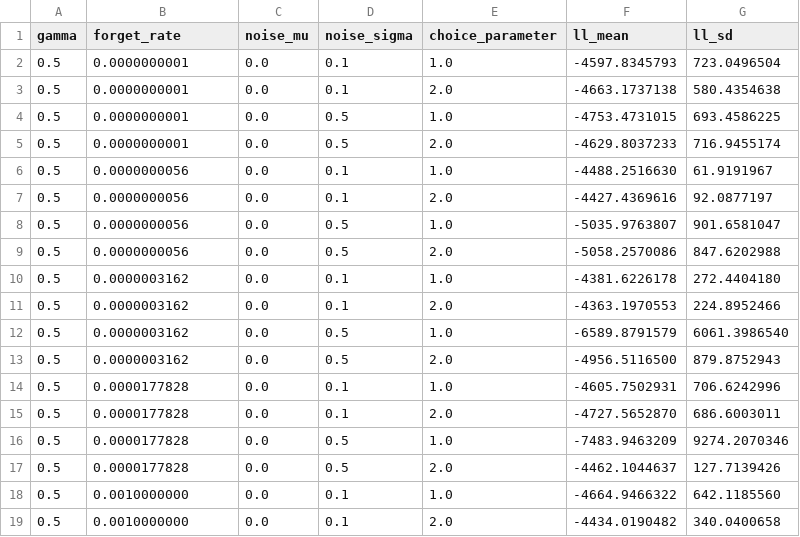
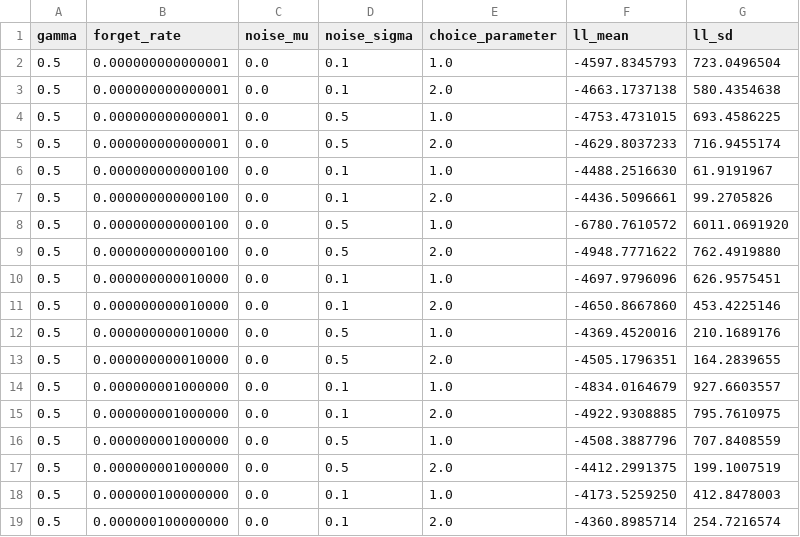
Before and after one commit to ktokolwiek/GCM, a CSV file: actual_feedback.csv, drawn as a sheet; only a part is shown; the diff covers the shown part only.

```diff
--- a/actual_feedback.csv
+++ b/actual_feedback.csv
@@ -1,19 +1,19 @@
 gamma,forget_rate,noise_mu,noise_sigma,choice_parameter,ll_mean,ll_sd
-0.5,0.0000000001,0.0,0.1,1.0,-4597.8345793,723.0496504
-0.5,0.0000000001,0.0,0.1,2.0,-4663.1737138,580.4354638
-0.5,0.0000000001,0.0,0.5,1.0,-4753.4731015,693.4586225
-0.5,0.0000000001,0.0,0.5,2.0,-4629.8037233,716.9455174
-0.5,0.0000000056,0.0,0.1,1.0,-4488.2516630,61.9191967
-0.5,0.0000000056,0.0,0.1,2.0,-4427.4369616,92.0877197
-0.5,0.0000000056,0.0,0.5,1.0,-5035.9763807,901.6581047
-0.5,0.0000000056,0.0,0.5,2.0,-5058.2570086,847.6202988
-0.5,0.0000003162,0.0,0.1,1.0,-4381.6226178,272.4404180
-0.5,0.0000003162,0.0,0.1,2.0,-4363.1970553,224.8952466
-0.5,0.0000003162,0.0,0.5,1.0,-6589.8791579,6061.3986540
-0.5,0.0000003162,0.0,0.5,2.0,-4956.5116500,879.8752943
-0.5,0.0000177828,0.0,0.1,1.0,-4605.7502931,706.6242996
-0.5,0.0000177828,0.0,0.1,2.0,-4727.5652870,686.6003011
-0.5,0.0000177828,0.0,0.5,1.0,-7483.9463209,9274.2070346
-0.5,0.0000177828,0.0,0.5,2.0,-4462.1044637,127.7139426
-0.5,0.0010000000,0.0,0.1,1.0,-4664.9466322,642.1185560
-0.5,0.0010000000,0.0,0.1,2.0,-4434.0190482,340.0400658
+0.5,0.000000000000001,0.0,0.1,1.0,-4597.8345793,723.0496504
+0.5,0.000000000000001,0.0,0.1,2.0,-4663.1737138,580.4354638
+0.5,0.000000000000001,0.0,0.5,1.0,-4753.4731015,693.4586225
+0.5,0.000000000000001,0.0,0.5,2.0,-4629.8037233,716.9455174
+0.5,0.000000000000100,0.0,0.1,1.0,-4488.2516630,61.9191967
+0.5,0.000000000000100,0.0,0.1,2.0,-4436.5096661,99.2705826
+0.5,0.000000000000100,0.0,0.5,1.0,-6780.7610572,6011.0691920
+0.5,0.000000000000100,0.0,0.5,2.0,-4948.7771622,762.4919880
+0.5,0.000000000010000,0.0,0.1,1.0,-4697.9796096,626.9575451
+0.5,0.000000000010000,0.0,0.1,2.0,-4650.8667860,453.4225146
+0.5,0.000000000010000,0.0,0.5,1.0,-4369.4520016,210.1689176
+0.5,0.000000000010000,0.0,0.5,2.0,-4505.1796351,164.2839655
+0.5,0.000000001000000,0.0,0.1,1.0,-4834.0164679,927.6603557
+0.5,0.000000001000000,0.0,0.1,2.0,-4922.9308885,795.7610975
+0.5,0.000000001000000,0.0,0.5,1.0,-4508.3887796,707.8408559
+0.5,0.000000001000000,0.0,0.5,2.0,-4412.2991375,199.1007519
+0.5,0.000000100000000,0.0,0.1,1.0,-4173.5259250,412.8478003
+0.5,0.000000100000000,0.0,0.1,2.0,-4360.8985714,254.7216574
```
Also changed, not shown: 126 edited cells elsewhere in this file, ideal_feedback.csv.
